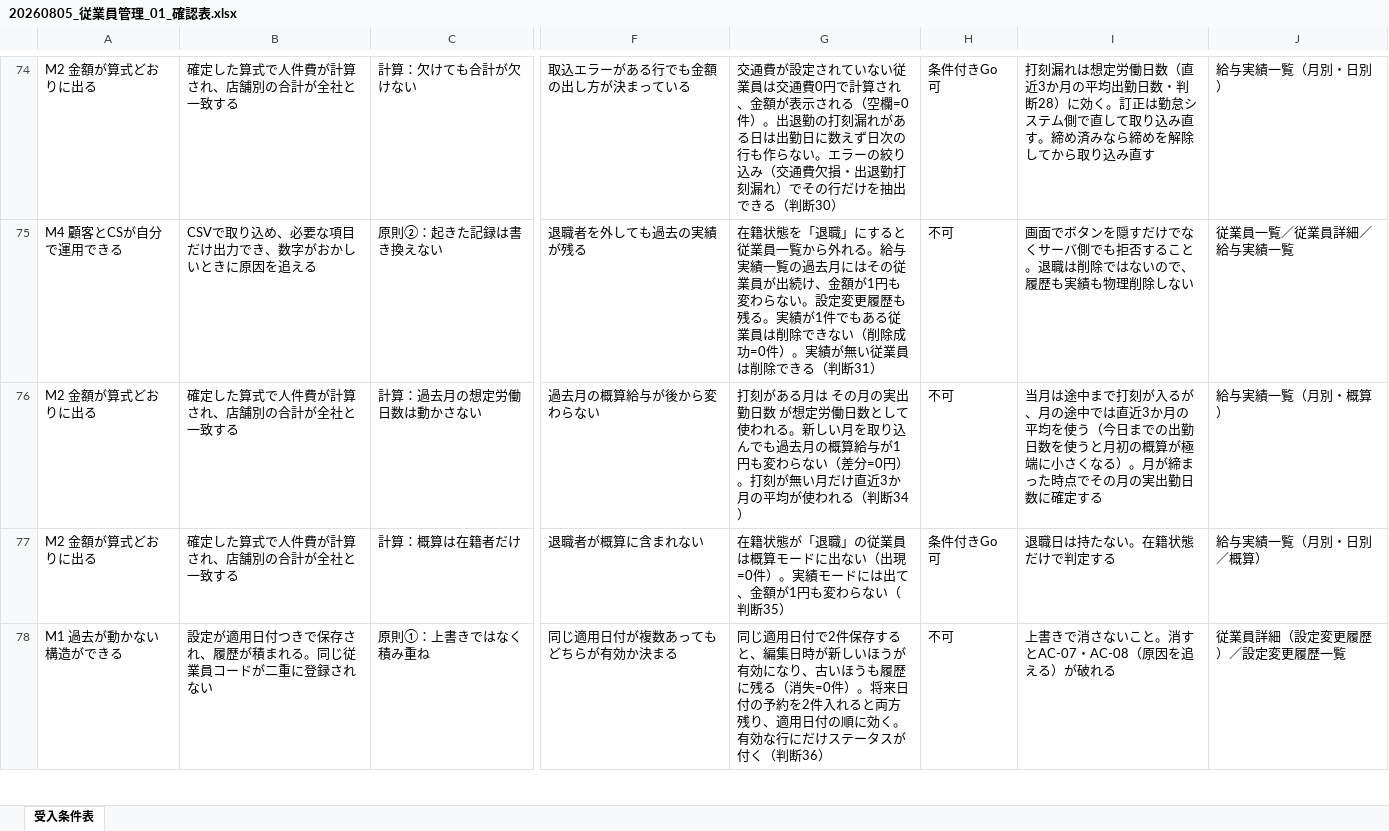
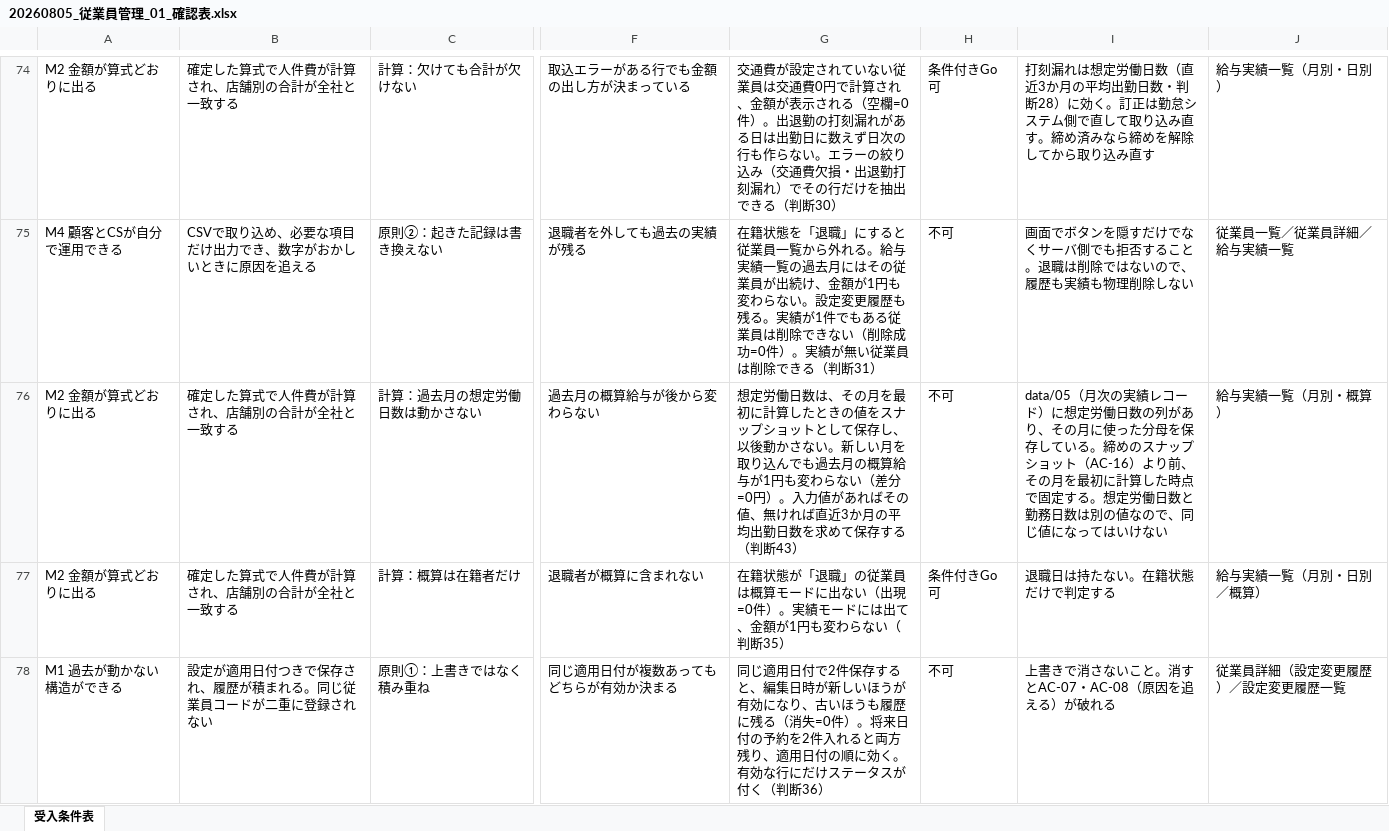
Before and after one commit to suguru789987/rakmy-employee-mgmt-spec, an Excel workbook: 20260805_従業員管理_01_確認表.xlsx, sheet 受入条件表, drawn as a sheet; only a part is shown, gaps mark what is left out; values as stored, in another font and other column widths than the file's, no borders; conditional formats not drawn; the diff names each change by its address in the sheet, - before the commit and + after, or states it on an @@ line.

```diff
--- a/20260805_従業員管理_01_確認表.xlsx (sheet 受入条件表)
+++ b/20260805_従業員管理_01_確認表.xlsx (sheet 受入条件表)
-G76: 打刻がある月は その月の実出勤日数 が想定労働日数として使われる。新しい月を取り込んでも過去月の概算給与が1円も変わらない（差分=0円）。打刻が無い月だけ直近3か月の平均が使われる（判断34）
+G76: 想定労働日数は、その月を最初に計算したときの値をスナップショットとして保存し、以後動かさない。新しい月を取り込んでも過去月の概算給与が1円も変わらない（差分=0円）。入力値があればその値、無ければ直近3か月の平均出勤日数を求めて保存する（判断43）
-I76: 当月は途中まで打刻が入るが、月の途中では直近3か月の平均を使う（今日までの出勤日数を使うと月初の概算が極端に小さくなる）。月が締まった時点でその月の実出勤日数に確定する
+I76: data/05（月次の実績レコード）に想定労働日数の列があり、その月に使った分母を保存している。締めのスナップショット（AC-16）より前、その月を最初に計算した時点で固定する。想定労働日数と勤務日数は別の値なので、同じ値になってはいけない
```
Also changed, not shown: 20260805_従業員管理_00_定義表.xlsx, 20260805_従業員管理_02_検証プラン.xlsx, 10 other files.
